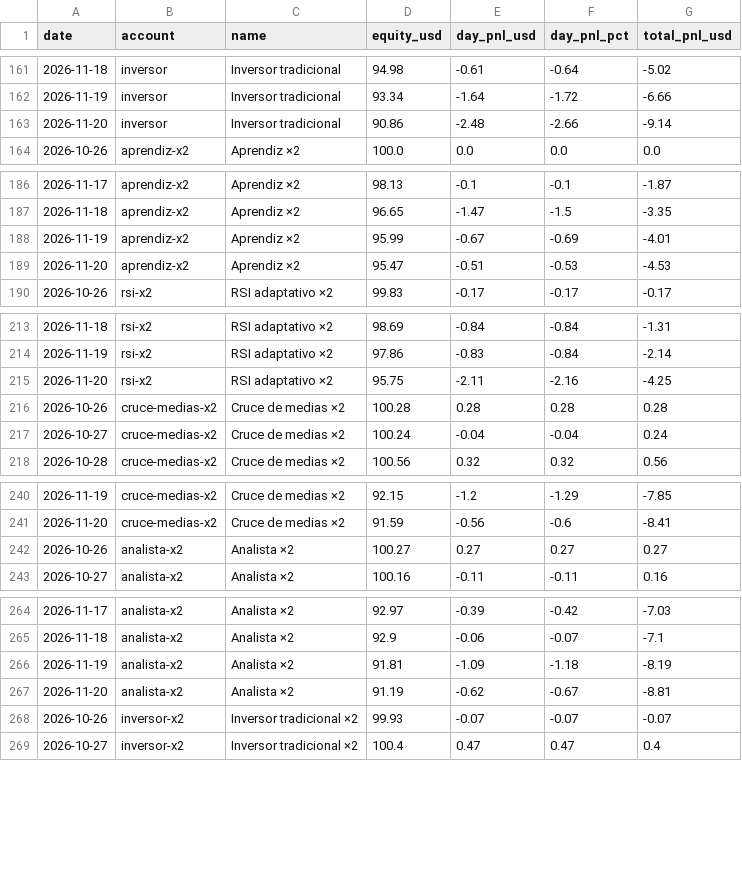
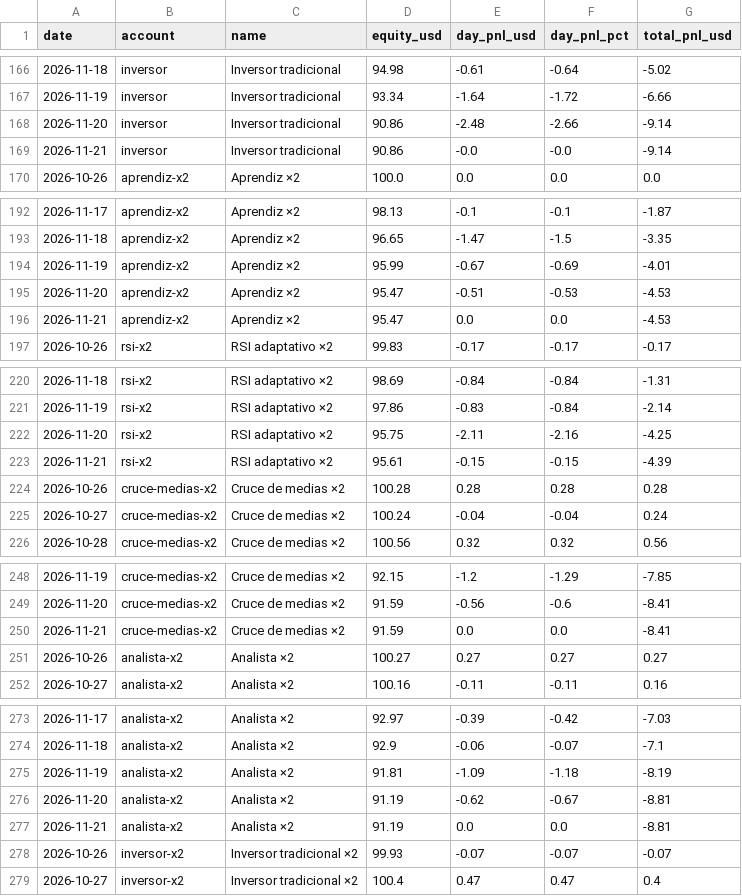
Before and after one commit to andygargol2010-afk/tradesim, a CSV file: ganancias/ganancias.csv, drawn as a sheet; only a part is shown, gaps mark what is left out; the diff covers the shown part only.

```diff
--- a/ganancias/ganancias.csv
+++ b/ganancias/ganancias.csv
@@ -163,2 +168,3 @@ date,account,name,equity_usd,day_pnl_usd,day_pnl_pct,total_pnl_usd
 2026-11-20,inversor,"Inversor tradicional",90.86,-2.48,-2.66,-9.14
+2026-11-21,inversor,"Inversor tradicional",90.86,-0.0,-0.0,-9.14
 2026-10-26,aprendiz-x2,"Aprendiz ×2",100.0,0.0,0.0,0.0
@@ -189,2 +195,3 @@ date,account,name,equity_usd,day_pnl_usd,day_pnl_pct,total_pnl_usd
 2026-11-20,aprendiz-x2,"Aprendiz ×2",95.47,-0.51,-0.53,-4.53
+2026-11-21,aprendiz-x2,"Aprendiz ×2",95.47,0.0,0.0,-4.53
 2026-10-26,rsi-x2,"RSI adaptativo ×2",99.83,-0.17,-0.17,-0.17
@@ -215,2 +222,3 @@ date,account,name,equity_usd,day_pnl_usd,day_pnl_pct,total_pnl_usd
 2026-11-20,rsi-x2,"RSI adaptativo ×2",95.75,-2.11,-2.16,-4.25
+2026-11-21,rsi-x2,"RSI adaptativo ×2",95.61,-0.15,-0.15,-4.39
 2026-10-26,cruce-medias-x2,"Cruce de medias ×2",100.28,0.28,0.28,0.28
@@ -241,2 +249,3 @@ date,account,name,equity_usd,day_pnl_usd,day_pnl_pct,total_pnl_usd
 2026-11-20,cruce-medias-x2,"Cruce de medias ×2",91.59,-0.56,-0.6,-8.41
+2026-11-21,cruce-medias-x2,"Cruce de medias ×2",91.59,0.0,0.0,-8.41
 2026-10-26,analista-x2,"Analista ×2",100.27,0.27,0.27,0.27
@@ -267,2 +276,3 @@ date,account,name,equity_usd,day_pnl_usd,day_pnl_pct,total_pnl_usd
 2026-11-20,analista-x2,"Analista ×2",91.19,-0.62,-0.67,-8.81
+2026-11-21,analista-x2,"Analista ×2",91.19,0.0,0.0,-8.81
 2026-10-26,inversor-x2,"Inversor tradicional ×2",99.93,-0.07,-0.07,-0.07
```
Also changed, not shown: 9 added rows elsewhere in this file, 38 other files.
